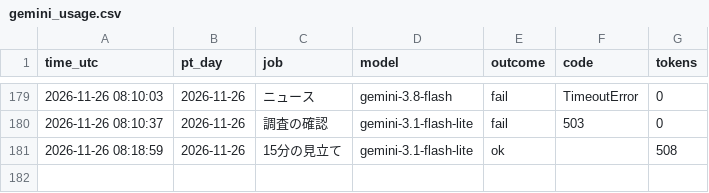
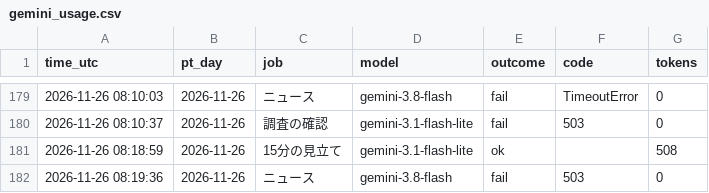
Before and after one commit to ke104-debug/fx-, a CSV file: journal/gemini_usage.csv, drawn as a sheet; only a part is shown, gaps mark what is left out; the diff names each change by its address in the sheet, - before the commit and + after, or states it on an @@ line.

Commit message:
記録を更新 2026-11-26T08:19Z

```diff
--- a/journal/gemini_usage.csv
+++ b/journal/gemini_usage.csv
+row 182: 2026-11-26 08:19:36 | 2026-11-26 | ニュース | gemini-3.8-flash | fail | 503 | 0
```
